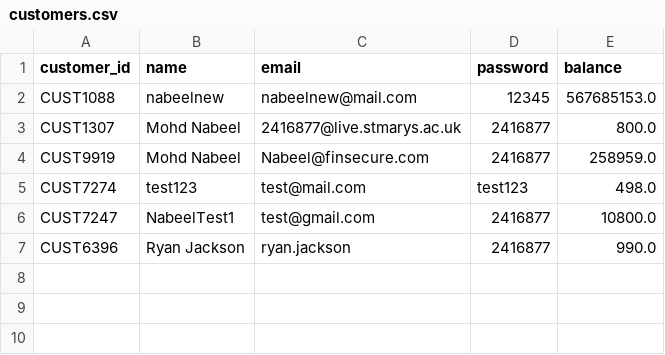
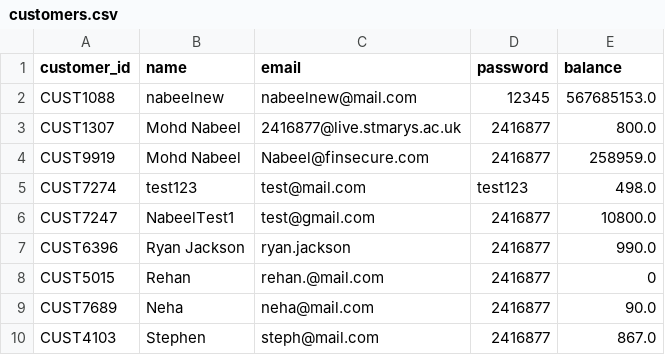
Before and after one commit to thekhannabgit/FinSecure_CPS7002B, a CSV file: data/customers.csv, drawn as a sheet.

```diff
--- a/data/customers.csv
+++ b/data/customers.csv
@@ -7 +7,4 @@ CUST7247,NabeelTest1,test@gmail.com,2416877,10800.0
 CUST6396,Ryan Jackson,ryan.jackson,2416877,990.0
+CUST5015,Rehan,rehan.@mail.com,2416877,0
+CUST7689,Neha,neha@mail.com,2416877,90.0
+CUST4103,Stephen,steph@mail.com,2416877,867.0
```
Also changed, not shown: data/transactions.csv, 6 other files.
